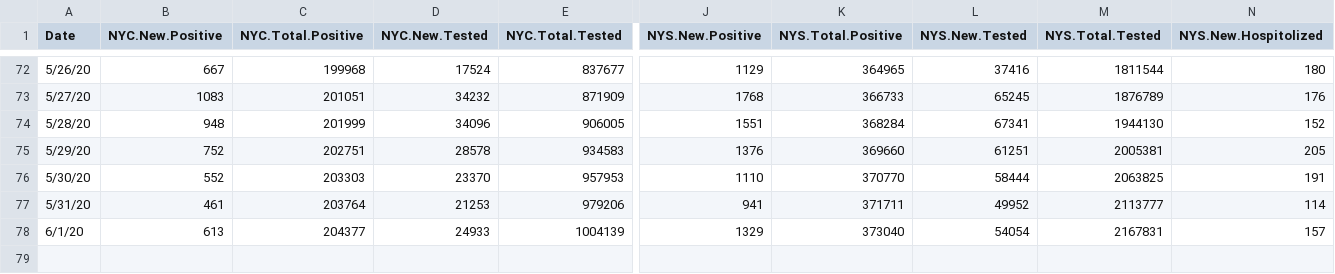
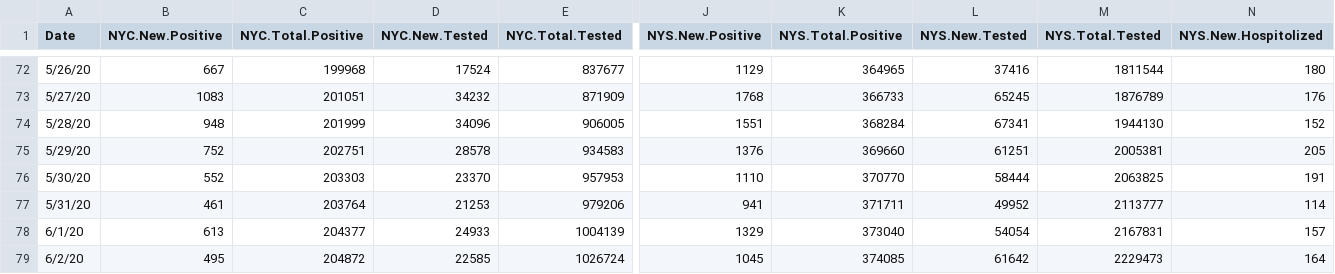
Before and after one commit to haidexs/COVID-19-NYS, a CSV file: NYS_dataset.csv, drawn as a sheet; only a part is shown, gaps mark what is left out; rows hold the shown columns only; the diff names each change by its address in the sheet, - before the commit and + after, or states it on an @@ line.

```diff
--- a/NYS_dataset.csv
+++ b/NYS_dataset.csv
+row 79: 6/2/20 | 495 | 204872 | 22585 | 1026724 | 1045 | 374085 | 61642 | 2229473 | 164
```
Also changed, not shown: 1 other file.
